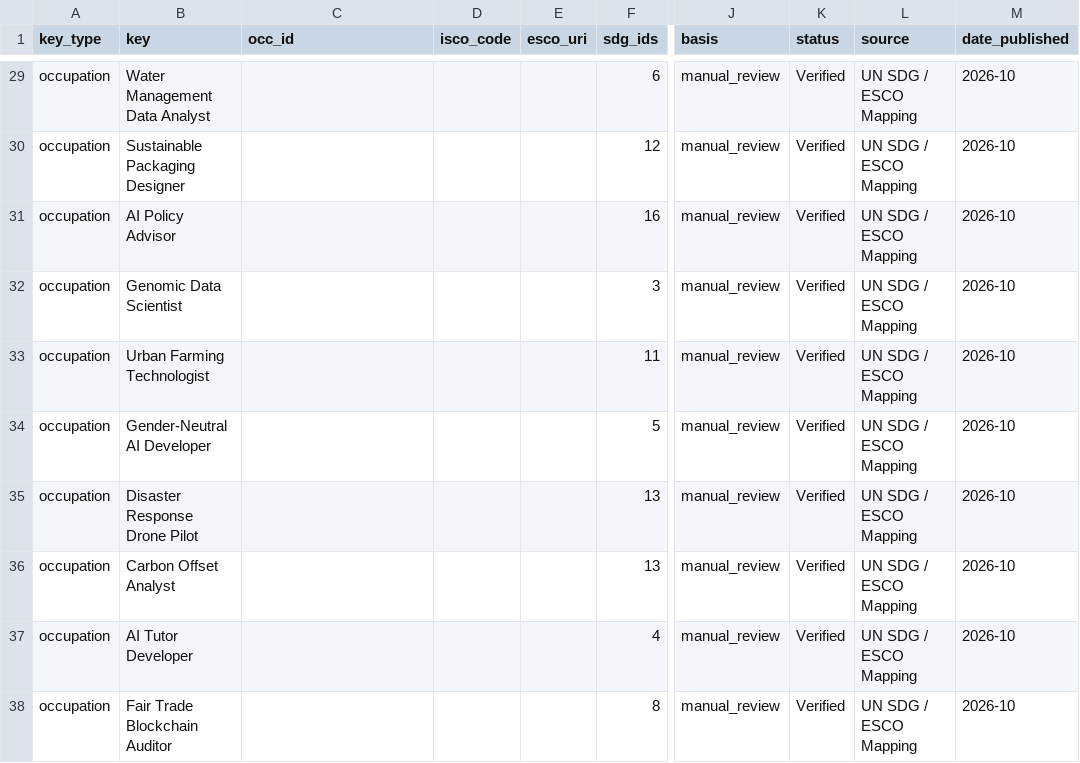
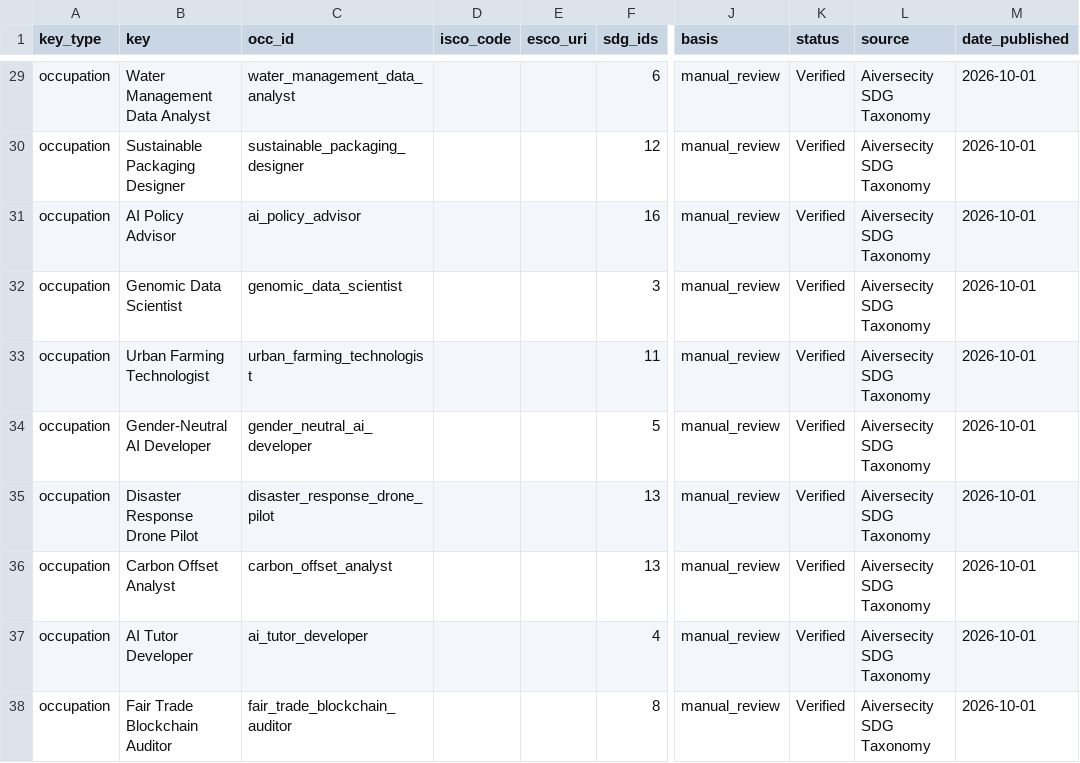
Before and after one commit to nazmaram948-creator/MetaMind, a CSV file: data/curated/sdg_team_v2.csv, drawn as a sheet; only a part is shown, gaps mark what is left out; the diff covers the shown part only; the diff names each change by its address in the sheet, - before the commit and + after, or states it on an @@ line.

Commit message:
data(sdg): use the team's final SDG list (sdg_map_v2_perfect_final.csv)
Team rows updated from the latest team file (clearer reasons, source
'Aiversecity SDG Taxonomy', 2026-10-01). Target '8.1' restored to '8.10' for
billing clerk and debt collector: their reason quotes target 8.10 and Excel
drops the trailing zero. Team targets are now merged too, and occ_ids outside
our catalogue are dropped. Result: all 42 roles have an SDG row, 0 fallbacks.

```diff
--- a/data/curated/sdg_team_v2.csv
+++ b/data/curated/sdg_team_v2.csv
-C29 (occ_id): (empty)
+C29 (occ_id): water_management_data_analyst
-L29:L38 (source): UN SDG / ESCO Mapping
+L29:L38 (source): Aiversecity SDG Taxonomy
-M29:M38 (date_published): 2026-10
+M29:M38 (date_published): 2026-10-01
-C30 (occ_id): (empty)
+C30 (occ_id): sustainable_packaging_designer
-C31 (occ_id): (empty)
+C31 (occ_id): ai_policy_advisor
-C32 (occ_id): (empty)
+C32 (occ_id): genomic_data_scientist
-C33 (occ_id): (empty)
+C33 (occ_id): urban_farming_technologist
-C34 (occ_id): (empty)
+C34 (occ_id): gender_neutral_ai_developer
-C35 (occ_id): (empty)
+C35 (occ_id): disaster_response_drone_pilot
-C36 (occ_id): (empty)
+C36 (occ_id): carbon_offset_analyst
-C37 (occ_id): (empty)
+C37 (occ_id): ai_tutor_developer
-C38 (occ_id): (empty)
+C38 (occ_id): fair_trade_blockchain_auditor
```
Also changed, not shown: 121 edited cells elsewhere in this file, data/curated/sdg_map_v2.csv, 1 other file.
